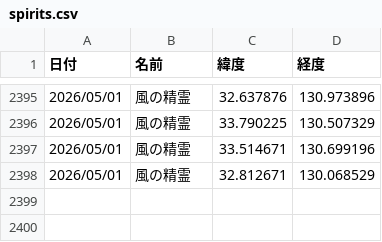
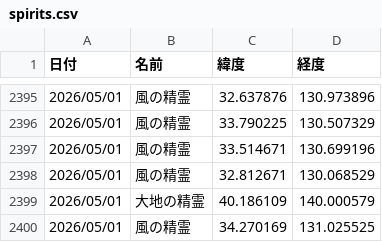
Before and after one commit to griever-0120/maboroshi, a CSV file: spirits.csv, drawn as a sheet; only a part is shown, gaps mark what is left out; the diff names each change by its address in the sheet, - before the commit and + after, or states it on an @@ line.

```diff
--- a/spirits.csv
+++ b/spirits.csv
+row 2399: 2026/05/01 | 大地の精霊 | 40.186109 | 140.000579
+row 2400: 2026/05/01 | 風の精霊 | 34.270169 | 131.025525
```
